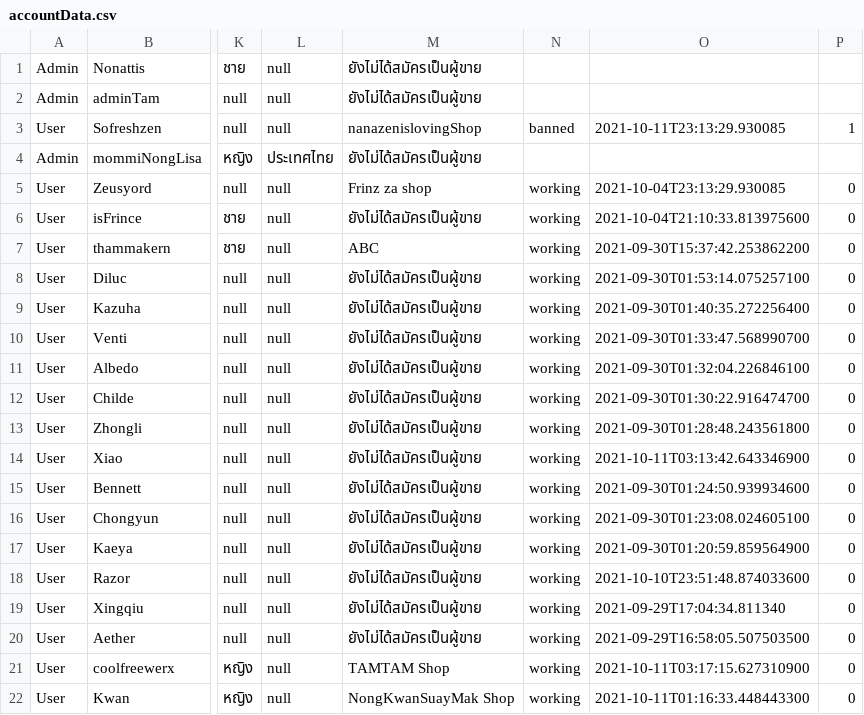
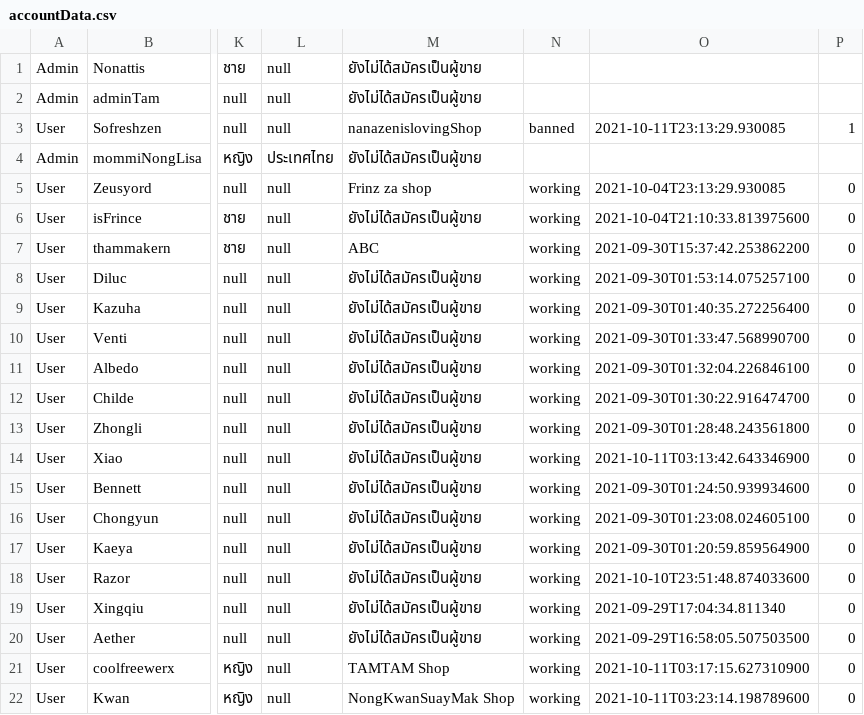
Before and after one commit to Coolfreewerx/book-shop, a CSV file: csv-data/accountData.csv, drawn as a sheet; only a part is shown, gaps mark what is left out; the diff names each change by its address in the sheet, - before the commit and + after, or states it on an @@ line.

```diff
--- a/csv-data/accountData.csv
+++ b/csv-data/accountData.csv
-O22: 2021-10-11T01:16:33.448443300
+O22: 2021-10-11T03:23:14.198789600
```
Also changed, not shown: 4 other files.
